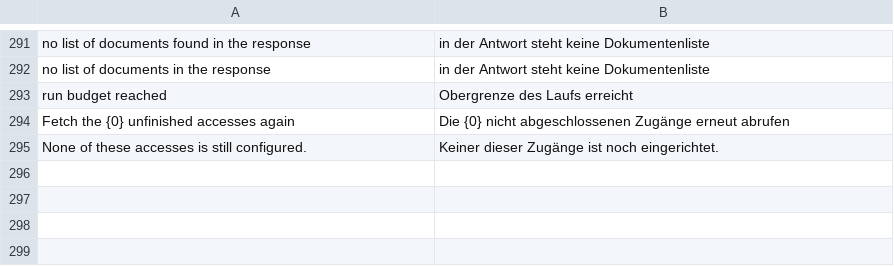
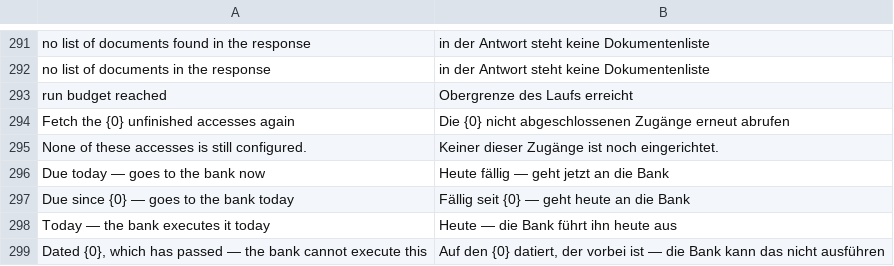
Before and after one commit to AlexanderF123/kefiya, a CSV file: kefiya/translations/de.csv, drawn as a sheet; only a part is shown, gaps mark what is left out.

```diff
--- a/kefiya/translations/de.csv
+++ b/kefiya/translations/de.csv
@@ -303 +303,5 @@ Fetch the {0} unfinished accesses again,Die {0} nicht abgeschlossenen Zugänge e
 None of these accesses is still configured.,Keiner dieser Zugänge ist noch eingerichtet.
+Due today — goes to the bank now,Heute fällig — geht jetzt an die Bank
+Due since {0} — goes to the bank today,"Fällig seit {0} — geht heute an die Bank"
+Today — the bank executes it today,Heute — die Bank führt ihn heute aus
+"Dated {0}, which has passed — the bank cannot execute this","Auf den {0} datiert, der vorbei ist — die Bank kann das nicht ausführen"
```
Also changed, not shown: 1 other file.
